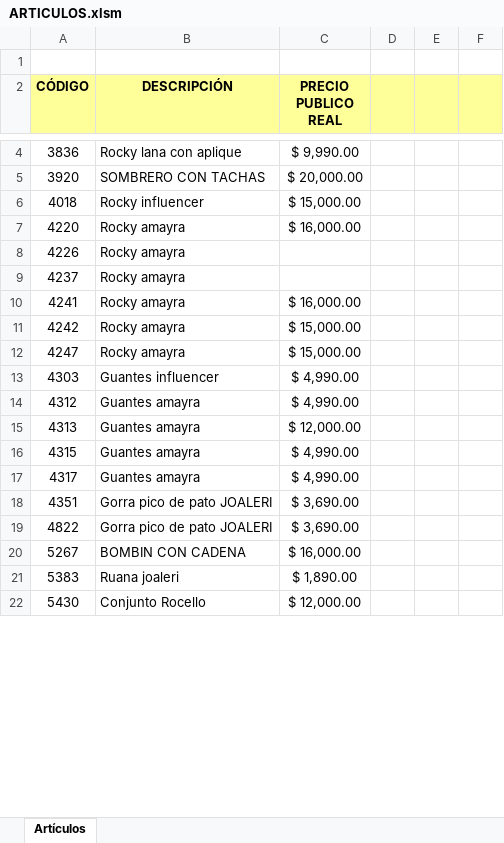
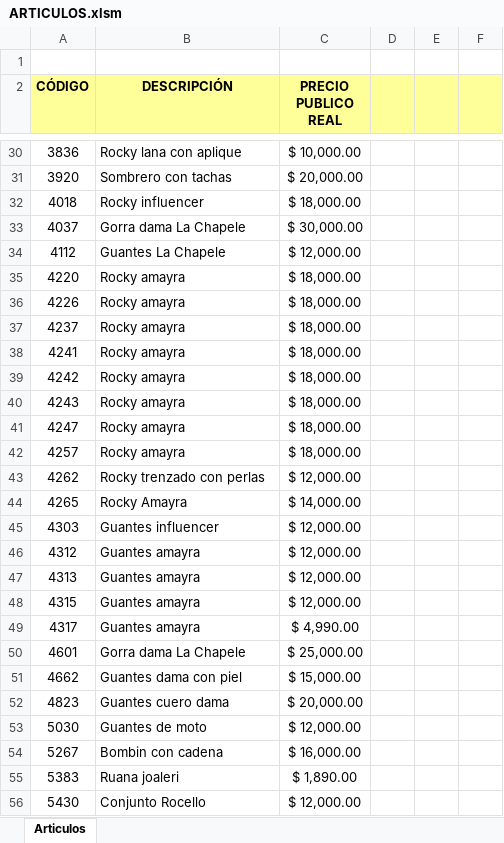
Before and after one commit to Bairesman-arg/cappello-sombreros, an Excel workbook: DOCS/ARTICULOS.xlsm, sheet Articulos, drawn as a sheet; only a part is shown, gaps mark what is left out; values as stored, in another font and other column widths than the file's, no borders; charts and pictures not drawn; removed rows and columns are numbered as before the commit, all else as after; the diff covers the shown part only; the diff names each change by its address in the sheet, - before the commit and + after, or states it on an @@ line.

Commit message:
ABM de articulos ahora puede dar las altas. El remito se genera con el Nro del mismo en la planilla.

```diff
--- a/DOCS/ARTICULOS.xlsm (sheet Articulos)
+++ b/DOCS/ARTICULOS.xlsm (sheet Articulos)
-sheet tab: Artículos
+sheet tab: Articulos
-C30 (PRECIO PUBLICO REAL): $ 9,990.00
+C30 (PRECIO PUBLICO REAL): $ 10,000.00
-B31 (DESCRIPCIÓN): SOMBRERO CON TACHAS
+B31 (DESCRIPCIÓN): Sombrero con tachas
-C32 (PRECIO PUBLICO REAL): $ 15,000.00
+C32 (PRECIO PUBLICO REAL): $ 18,000.00
+row 33: 4037 | Gorra dama La Chapele | $ 30,000.00
+row 34: 4112 | Guantes La Chapele | $ 12,000.00
-C35 (PRECIO PUBLICO REAL): $ 16,000.00
+C35 (PRECIO PUBLICO REAL): $ 18,000.00
-C36:C37 (PRECIO PUBLICO REAL): (empty)
+C36:C37 (PRECIO PUBLICO REAL): $ 18,000.00
-C38 (PRECIO PUBLICO REAL): $ 16,000.00
+C38 (PRECIO PUBLICO REAL): $ 18,000.00
-C39 (PRECIO PUBLICO REAL): $ 15,000.00
+C39 (PRECIO PUBLICO REAL): $ 18,000.00
+row 40: 4243 | Rocky amayra | $ 18,000.00
-C41 (PRECIO PUBLICO REAL): $ 15,000.00
+C41 (PRECIO PUBLICO REAL): $ 18,000.00
+row 42: 4257 | Rocky amayra | $ 18,000.00
+row 43: 4262 | Rocky trenzado con perlas | $ 12,000.00
+row 44: 4265 | Rocky Amayra | $ 14,000.00
-C45:C46 (PRECIO PUBLICO REAL): $ 4,990.00
+C45:C46 (PRECIO PUBLICO REAL): $ 12,000.00
-C48 (PRECIO PUBLICO REAL): $ 4,990.00
+C48 (PRECIO PUBLICO REAL): $ 12,000.00
-row 18: 4351 | Gorra pico de pato JOALERI | $ 3,690.00
-row 19: 4822 | Gorra pico de pato JOALERI | $ 3,690.00
+row 50: 4601 | Gorra dama La Chapele | $ 25,000.00
+row 51: 4662 | Guantes dama con piel | $ 15,000.00
+row 52: 4823 | Guantes cuero dama | $ 20,000.00
+row 53: 5030 | Guantes de moto | $ 12,000.00
-B54 (DESCRIPCIÓN): BOMBIN CON CADENA
+B54 (DESCRIPCIÓN): Bombin con cadena
```
Also changed, not shown: 190 added rows, 30 removed rows and 232 edited cells elsewhere in this sheet, charts or pictures, DOCS/REMITO_Master.xlsx, 4 other files.
